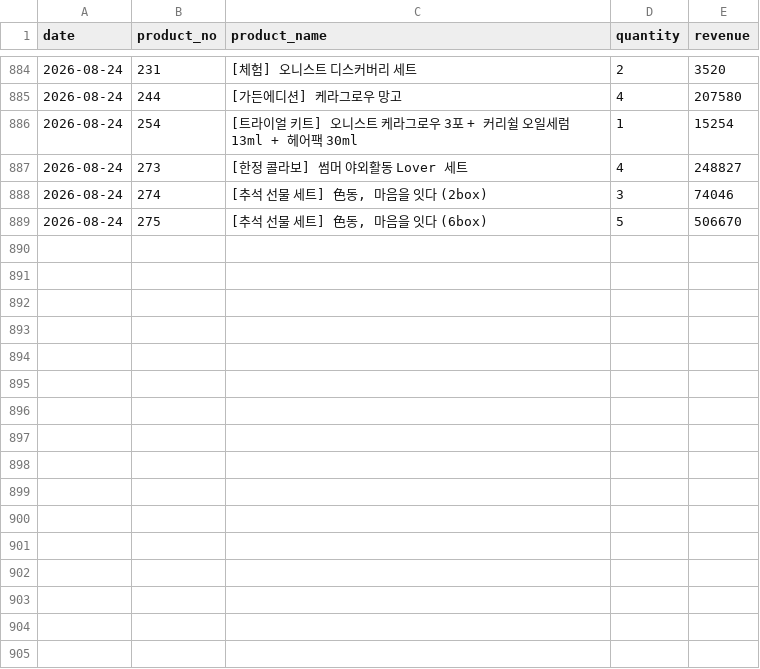
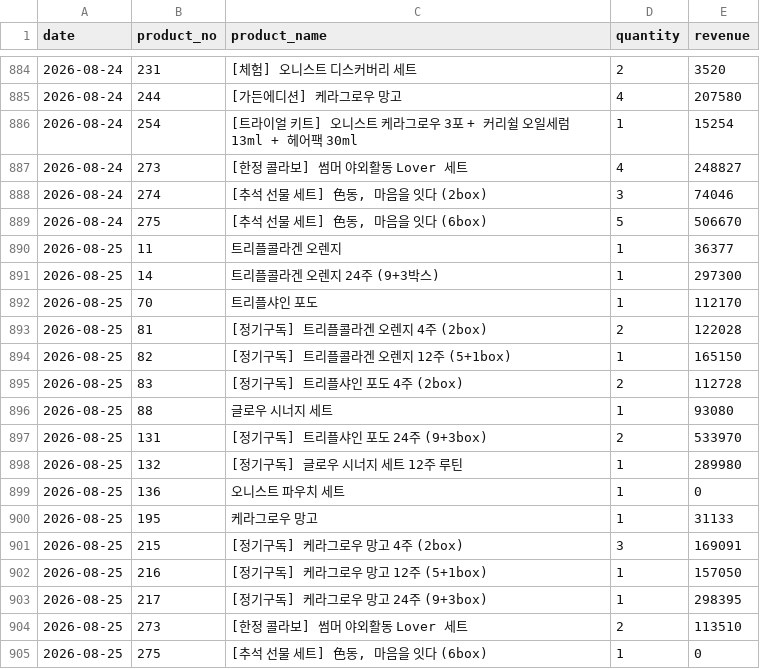
Before and after one commit to kaioh1010/cafe24-tracker, a CSV file: data/daily_sales.csv, drawn as a sheet; only a part is shown, gaps mark what is left out; the diff names each change by its address in the sheet, - before the commit and + after, or states it on an @@ line.

```diff
--- a/data/daily_sales.csv
+++ b/data/daily_sales.csv
+row 890: 2026-08-25 | 11 | 트리플콜라겐 오렌지 | 1 | 36377
+row 891: 2026-08-25 | 14 | 트리플콜라겐 오렌지 24주 (9+3박스) | 1 | 297300
+row 892: 2026-08-25 | 70 | 트리플샤인 포도 | 1 | 112170
+row 893: 2026-08-25 | 81 | [정기구독] 트리플콜라겐 오렌지 4주 (2box) | 2 | 122028
+row 894: 2026-08-25 | 82 | [정기구독] 트리플콜라겐 오렌지 12주 (5+1box) | 1 | 165150
+row 895: 2026-08-25 | 83 | [정기구독] 트리플샤인 포도 4주 (2box) | 2 | 112728
+row 896: 2026-08-25 | 88 | 글로우 시너지 세트 | 1 | 93080
+row 897: 2026-08-25 | 131 | [정기구독] 트리플샤인 포도 24주 (9+3box) | 2 | 533970
+row 898: 2026-08-25 | 132 | [정기구독] 글로우 시너지 세트 12주 루틴 | 1 | 289980
+row 899: 2026-08-25 | 136 | 오니스트 파우치 세트 | 1 | 0
+row 900: 2026-08-25 | 195 | 케라그로우 망고 | 1 | 31133
+row 901: 2026-08-25 | 215 | [정기구독] 케라그로우 망고 4주 (2box) | 3 | 169091
+row 902: 2026-08-25 | 216 | [정기구독] 케라그로우 망고 12주 (5+1box) | 1 | 157050
+row 903: 2026-08-25 | 217 | [정기구독] 케라그로우 망고 24주 (9+3box) | 1 | 298395
+row 904: 2026-08-25 | 273 | [한정 콜라보] 썸머 야외활동 Lover 세트 | 2 | 113510
+row 905: 2026-08-25 | 275 | [추석 선물 세트] 色동, 마음을 잇다 (6box) | 1 | 0
```
Also changed, not shown: data/daily_first_products.csv, data/daily_summary.csv.
